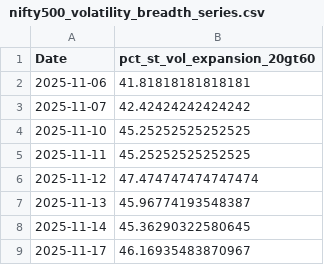
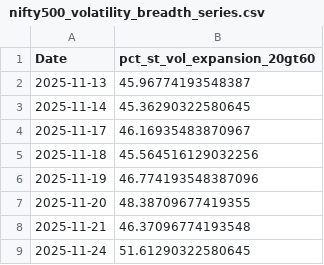
Before and after one commit to CS26-ST/Nifty500-Short-Term-Volatility, a CSV file: output/nifty500_volatility_breadth_series.csv, drawn as a sheet; only a part is shown; the shorter side is filled out with more unchanged rows; removed rows and columns are numbered as before the commit, all else as after; the diff covers the shown part only; the diff names each change by its address in the sheet, - before the commit and + after, or states it on an @@ line.

```diff
--- a/output/nifty500_volatility_breadth_series.csv
+++ b/output/nifty500_volatility_breadth_series.csv
-row 2: 2025-11-06 | 41.81818181818181
-row 3: 2025-11-07 | 42.42424242424242
-row 4: 2025-11-10 | 45.25252525252525
-row 5: 2025-11-11 | 45.25252525252525
-row 6: 2025-11-12 | 47.474747474747474
```
Also changed, not shown: 5 added rows and 15 edited cells elsewhere in this file, 2 other files.
